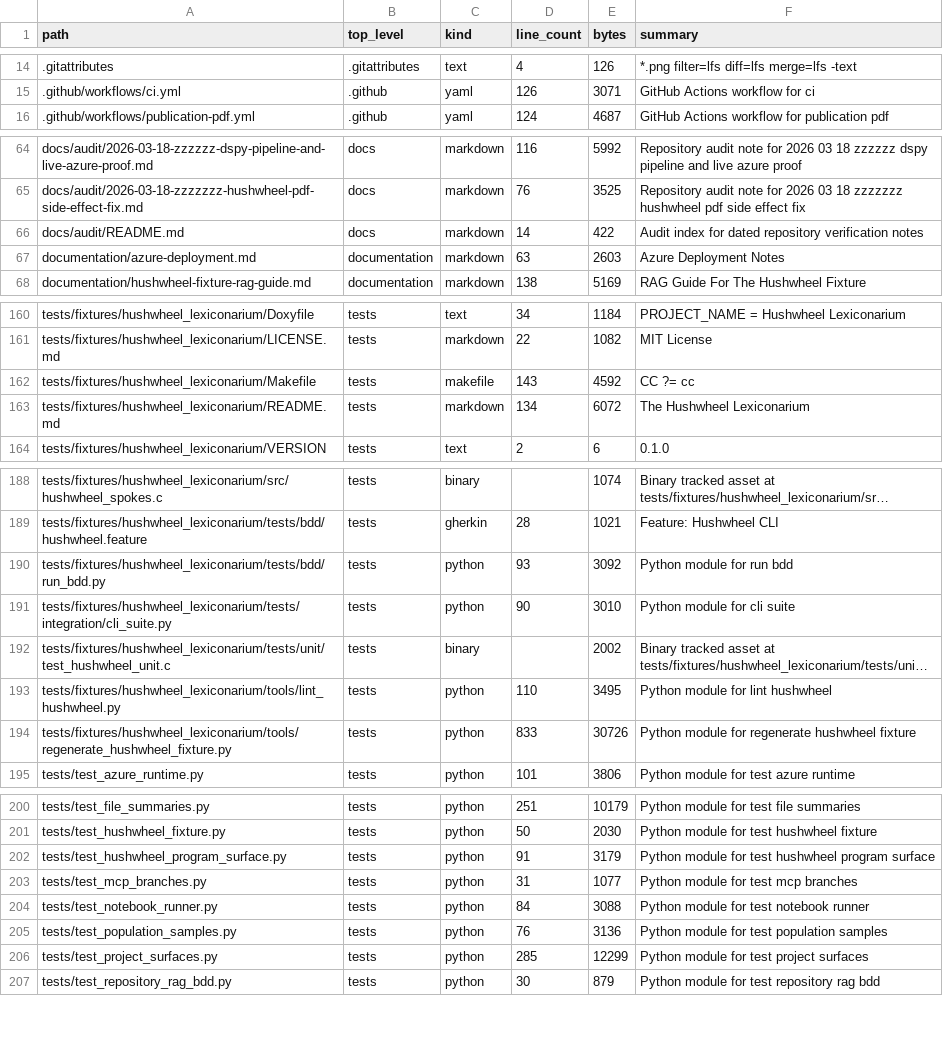
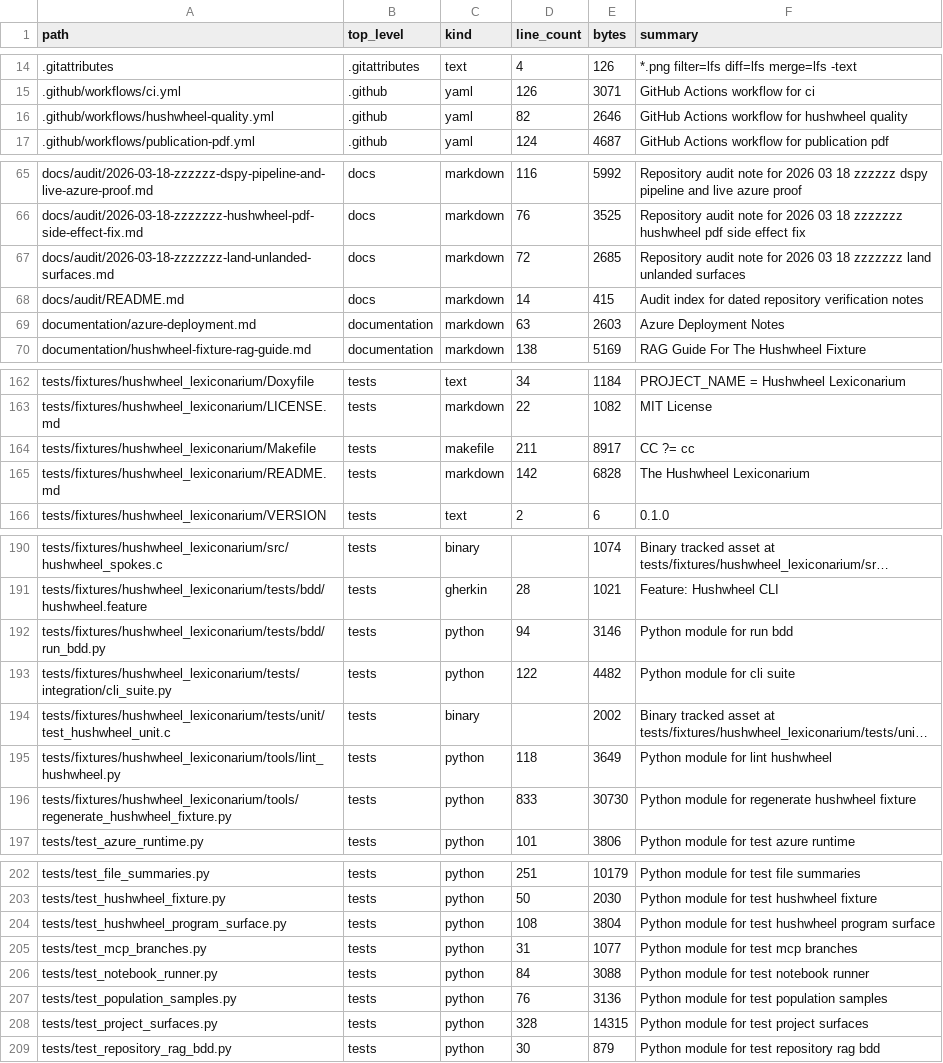
Before and after one commit to realagiorganization/dspy_rag_in_repo_docs_and_impl1, a CSV file: FILES.csv, drawn as a sheet; only a part is shown, gaps mark what is left out; long unchanged cells end in …; addresses are those after the commit; the diff covers the shown part only; the diff names each change by its address in the sheet, - before the commit and + after, or states it on an @@ line.

Commit message:
Land remaining hushwheel-quality surfaces for "land each unlanded"

```diff
--- a/FILES.csv
+++ b/FILES.csv
+row 16: .github/workflows/hushwheel-quality.yml | .github | yaml | 82 | 2646 | GitHub Actions workflow for hushwheel quality
+row 67: docs/audit/2026-03-18-zzzzzzz-land-unlanded-surfaces.md | docs | markdown | 72 | 2685 | Repository audit note for 2026 03 18 zzzzzzz land unlanded surfaces
-E68 (bytes): 422
+E68 (bytes): 415
-D164 (line_count): 143
+D164 (line_count): 211
-E164 (bytes): 4592
+E164 (bytes): 8917
-D165 (line_count): 134
+D165 (line_count): 142
-E165 (bytes): 6072
+E165 (bytes): 6828
-D192 (line_count): 93
+D192 (line_count): 94
-E192 (bytes): 3092
+E192 (bytes): 3146
-D193 (line_count): 90
+D193 (line_count): 122
-E193 (bytes): 3010
+E193 (bytes): 4482
-D195 (line_count): 110
+D195 (line_count): 118
-E195 (bytes): 3495
+E195 (bytes): 3649
-E196 (bytes): 30726
+E196 (bytes): 30730
-D204 (line_count): 91
+D204 (line_count): 108
-E204 (bytes): 3179
+E204 (bytes): 3804
-D208 (line_count): 285
+D208 (line_count): 328
-E208 (bytes): 12299
+E208 (bytes): 14315
```
Also changed, not shown: 4 edited cells elsewhere in this file, 15 other files.
